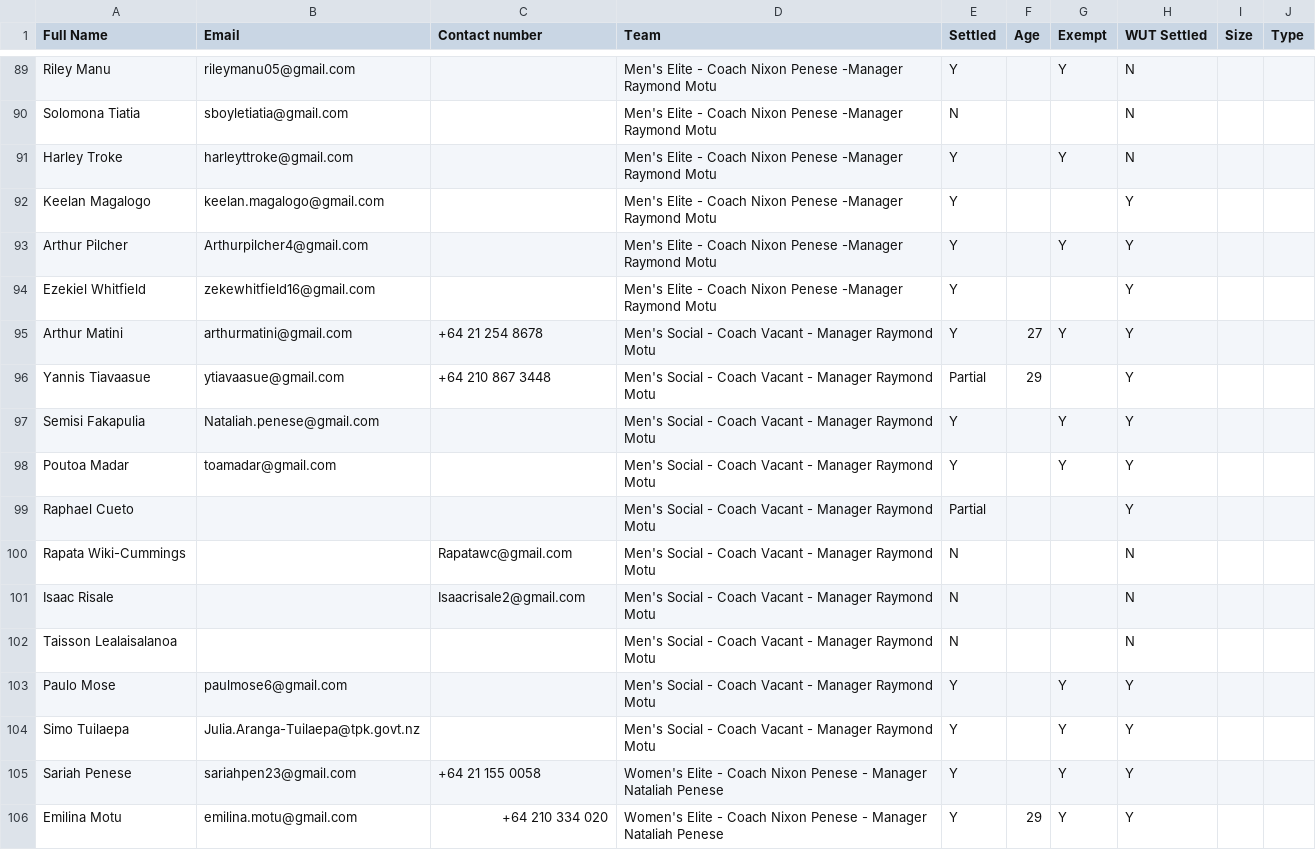
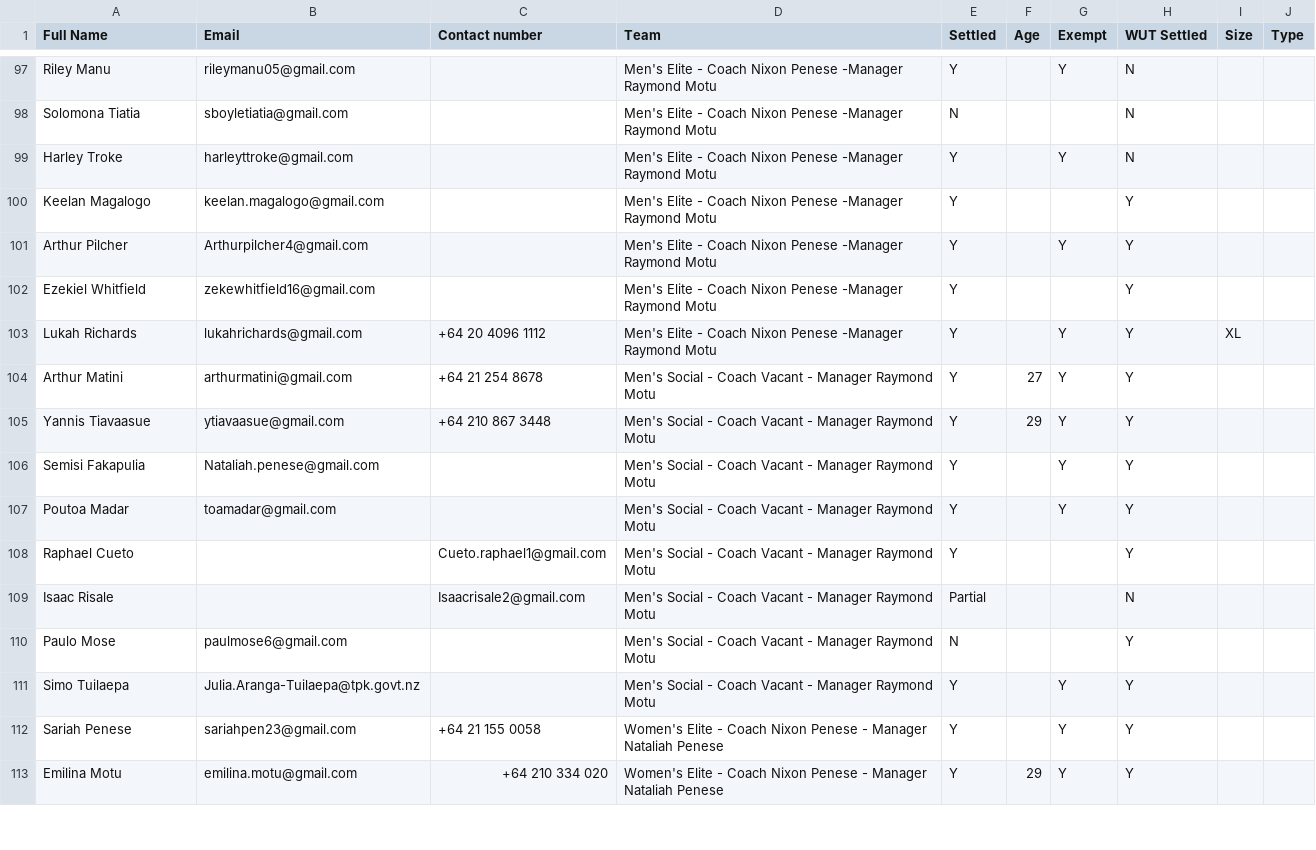
Before and after one commit to limonza/te-tai-hou-teams-2025, a CSV file: HNC.csv, drawn as a sheet; only a part is shown, gaps mark what is left out; the diff covers the shown part only.

Commit message:
Update HNC.csv with new participant entries
Added new entries to the HNC.csv file, updating the list of participants and their details.

```diff
--- a/HNC.csv
+++ b/HNC.csv
@@ -94,11 +102,10 @@ Arthur Pilcher,Arthurpilcher4@gmail.com,,Men's Elite - Coach Nixon Penese -Manag
 Ezekiel Whitfield,zekewhitfield16@gmail.com,,Men's Elite - Coach Nixon Penese -Manager Raymond Motu, Y,,,Y,,
+Lukah Richards,lukahrichards@gmail.com,+64 20 4096 1112,Men's Elite - Coach Nixon Penese -Manager Raymond Motu, Y,,Y,Y,XL,
 Arthur Matini,arthurmatini@gmail.com,+64 21 254 8678,Men's Social - Coach Vacant - Manager Raymond Motu, Y,27,Y,Y,,
-Yannis Tiavaasue,ytiavaasue@gmail.com,+64 210 867 3448,Men's Social - Coach Vacant - Manager Raymond Motu, Partial,29,,Y,,
+Yannis Tiavaasue,ytiavaasue@gmail.com,+64 210 867 3448,Men's Social - Coach Vacant - Manager Raymond Motu, Y,29,Y,Y,,
 Semisi Fakapulia,Nataliah.penese@gmail.com,,Men's Social - Coach Vacant - Manager Raymond Motu, Y,,Y,Y,,
 Poutoa Madar,toamadar@gmail.com,,Men's Social - Coach Vacant - Manager Raymond Motu, Y,,Y,Y,,
-Raphael Cueto,,,Men's Social - Coach Vacant - Manager Raymond Motu, Partial,,,Y,,
-Rapata Wiki-Cummings,,Rapatawc@gmail.com,Men's Social - Coach Vacant - Manager Raymond Motu, N,,,N,,
-Isaac Risale,,Isaacrisale2@gmail.com,Men's Social - Coach Vacant - Manager Raymond Motu, N,,,N,,
-Taisson Lealaisalanoa,,,Men's Social - Coach Vacant - Manager Raymond Motu, N,,,N,,
-Paulo Mose,paulmose6@gmail.com,,Men's Social - Coach Vacant - Manager Raymond Motu, Y,,Y,Y,,
+Raphael Cueto,,Cueto.raphael1@gmail.com,Men's Social - Coach Vacant - Manager Raymond Motu, Y,,,Y,,
+Isaac Risale,,Isaacrisale2@gmail.com,Men's Social - Coach Vacant - Manager Raymond Motu, Partial,,,N,,
+Paulo Mose,paulmose6@gmail.com,,Men's Social - Coach Vacant - Manager Raymond Motu, N,,,Y,,
 Simo Tuilaepa,Julia.Aranga-Tuilaepa@tpk.govt.nz,,Men's Social - Coach Vacant - Manager Raymond Motu, Y,,Y,Y,,
```
Also changed, not shown: 8 added rows, 6 removed rows and 21 edited cells elsewhere in this file.
